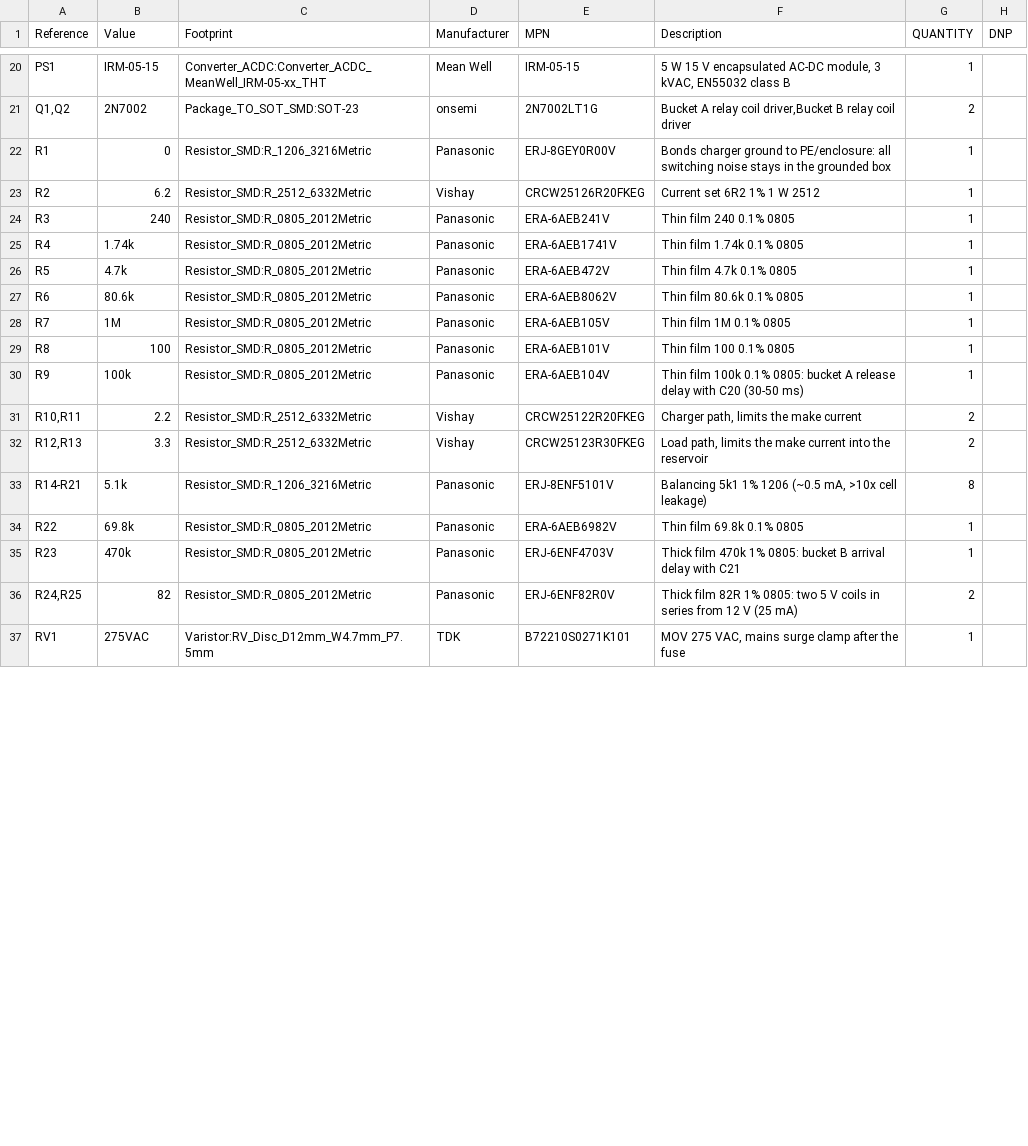
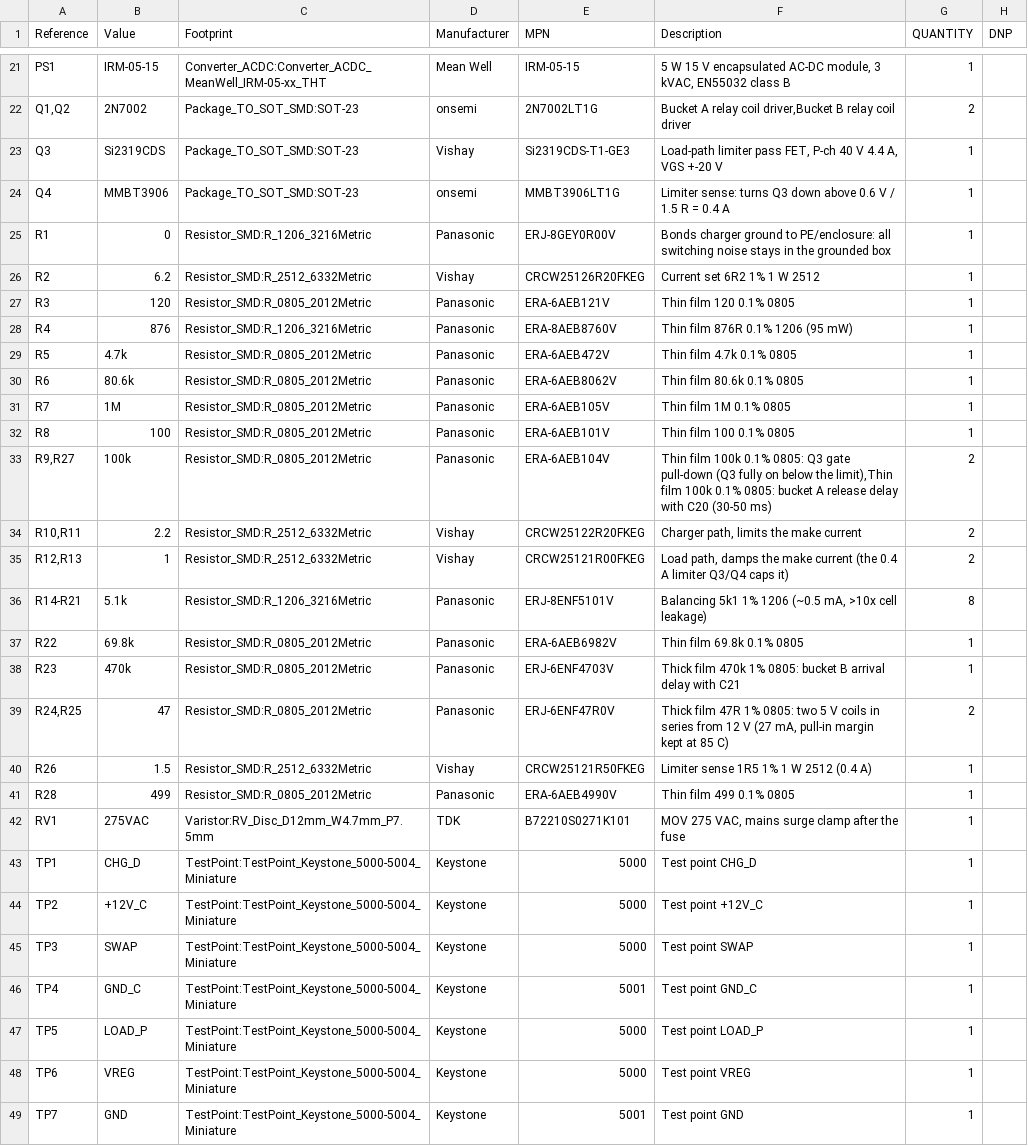
Before and after one commit to MatejGomboc/ELF-Schumann-Resonance-Receiver, a CSV file: PCB/acdc_converter/fab/acdc_converter_bom.csv, drawn as a sheet; only a part is shown, gaps mark what is left out; the diff covers the shown part only.

```diff
--- a/PCB/acdc_converter/fab/acdc_converter_bom.csv
+++ b/PCB/acdc_converter/fab/acdc_converter_bom.csv
@@ -21,6 +22,8 @@
 "Q1,Q2","2N7002","Package_TO_SOT_SMD:SOT-23","onsemi","2N7002LT1G","Bucket A relay coil driver,Bucket B relay coil driver","2",""
+"Q3","Si2319CDS","Package_TO_SOT_SMD:SOT-23","Vishay","Si2319CDS-T1-GE3","Load-path limiter pass FET, P-ch 40 V 4.4 A, VGS +-20 V","1",""
+"Q4","MMBT3906","Package_TO_SOT_SMD:SOT-23","onsemi","MMBT3906LT1G","Limiter sense: turns Q3 down above 0.6 V / 1.5 R = 0.4 A","1",""
 "R1","0","Resistor_SMD:R_1206_3216Metric","Panasonic","ERJ-8GEY0R00V","Bonds charger ground to PE/enclosure: all switching noise stays in the grounded box","1",""
 "R2","6.2","Resistor_SMD:R_2512_6332Metric","Vishay","CRCW25126R20FKEG","Current set 6R2 1% 1 W 2512","1",""
-"R3","240","Resistor_SMD:R_0805_2012Metric","Panasonic","ERA-6AEB241V","Thin film 240 0.1% 0805","1",""
-"R4","1.74k","Resistor_SMD:R_0805_2012Metric","Panasonic","ERA-6AEB1741V","Thin film 1.74k 0.1% 0805","1",""
+"R3","120","Resistor_SMD:R_0805_2012Metric","Panasonic","ERA-6AEB121V","Thin film 120 0.1% 0805","1",""
+"R4","876","Resistor_SMD:R_1206_3216Metric","Panasonic","ERA-8AEB8760V","Thin film 876R 0.1% 1206 (95 mW)","1",""
 "R5","4.7k","Resistor_SMD:R_0805_2012Metric","Panasonic","ERA-6AEB472V","Thin film 4.7k 0.1% 0805","1",""
@@ -29,5 +32,5 @@
 "R8","100","Resistor_SMD:R_0805_2012Metric","Panasonic","ERA-6AEB101V","Thin film 100 0.1% 0805","1",""
-"R9","100k","Resistor_SMD:R_0805_2012Metric","Panasonic","ERA-6AEB104V","Thin film 100k 0.1% 0805: bucket A release delay with C20 (30-50 ms)","1",""
+"R9,R27","100k","Resistor_SMD:R_0805_2012Metric","Panasonic","ERA-6AEB104V","Thin film 100k 0.1% 0805: Q3 gate pull-down (Q3 fully on below the limit),Thin film 100k 0.1% 0805: bucket A release delay with C20 (30-50 ms)","2",""
 "R10,R11","2.2","Resistor_SMD:R_2512_6332Metric","Vishay","CRCW25122R20FKEG","Charger path, limits the make current","2",""
-"R12,R13","3.3","Resistor_SMD:R_2512_6332Metric","Vishay","CRCW25123R30FKEG","Load path, limits the make current into the reservoir","2",""
+"R12,R13","1","Resistor_SMD:R_2512_6332Metric","Vishay","CRCW25121R00FKEG","Load path, damps the make current (the 0.4 A limiter Q3/Q4 caps it)","2",""
 "R14-R21","5.1k","Resistor_SMD:R_1206_3216Metric","Panasonic","ERJ-8ENF5101V","Balancing 5k1 1% 1206 (~0.5 mA, >10x cell leakage)","8",""
@@ -35,3 +38,12 @@
 "R23","470k","Resistor_SMD:R_0805_2012Metric","Panasonic","ERJ-6ENF4703V","Thick film 470k 1% 0805: bucket B arrival delay with C21","1",""
-"R24,R25","82","Resistor_SMD:R_0805_2012Metric","Panasonic","ERJ-6ENF82R0V","Thick film 82R 1% 0805: two 5 V coils in series from 12 V (25 mA)","2",""
+"R24,R25","47","Resistor_SMD:R_0805_2012Metric","Panasonic","ERJ-6ENF47R0V","Thick film 47R 1% 0805: two 5 V coils in series from 12 V (27 mA, pull-in margin kept at 85 C)","2",""
+"R26","1.5","Resistor_SMD:R_2512_6332Metric","Vishay","CRCW25121R50FKEG","Limiter sense 1R5 1% 1 W 2512 (0.4 A)","1",""
+"R28","499","Resistor_SMD:R_0805_2012Metric","Panasonic","ERA-6AEB4990V","Thin film 499 0.1% 0805","1",""
 "RV1","275VAC","Varistor:RV_Disc_D12mm_W4.7mm_P7.5mm","TDK","B72210S0271K101","MOV 275 VAC, mains surge clamp after the fuse","1",""
+"TP1","CHG_D","TestPoint:TestPoint_Keystone_5000-5004_Miniature","Keystone","5000","Test point CHG_D","1",""
+"TP2","+12V_C","TestPoint:TestPoint_Keystone_5000-5004_Miniature","Keystone","5000","Test point +12V_C","1",""
+"TP3","SWAP","TestPoint:TestPoint_Keystone_5000-5004_Miniature","Keystone","5000","Test point SWAP","1",""
+"TP4","GND_C","TestPoint:TestPoint_Keystone_5000-5004_Miniature","Keystone","5001","Test point GND_C","1",""
+"TP5","LOAD_P","TestPoint:TestPoint_Keystone_5000-5004_Miniature","Keystone","5000","Test point LOAD_P","1",""
+"TP6","VREG","TestPoint:TestPoint_Keystone_5000-5004_Miniature","Keystone","5000","Test point VREG","1",""
+"TP7","GND","TestPoint:TestPoint_Keystone_5000-5004_Miniature","Keystone","5001","Test point GND","1",""
```
Also changed, not shown: 1 added row and 12 edited cells elsewhere in this file, PCB/acdc_converter/fab/acdc_converter_pos.csv, 17 other files.
